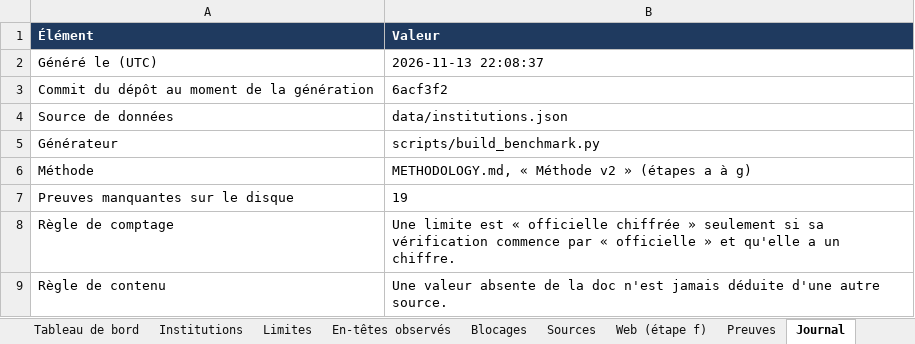
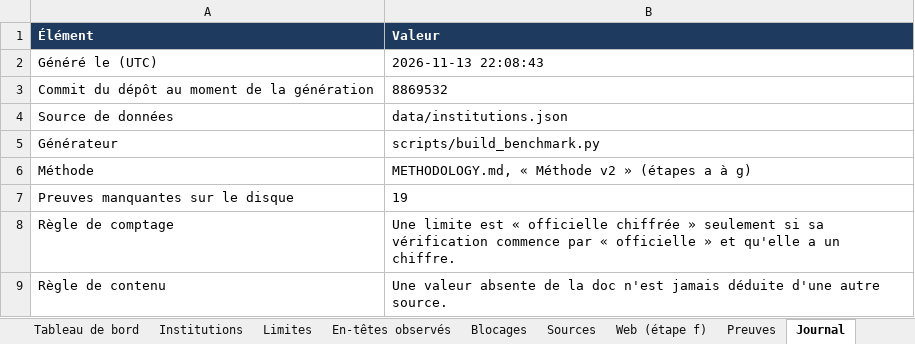
Before and after one commit to maribakulj/Veille-API-IIIF, an Excel workbook: BENCHMARK.xlsx, sheet Journal, drawn as a sheet; values as stored, in another font and other column widths than the file's, no borders; the diff names each change by its address in the sheet, - before the commit and + after, or states it on an @@ line.

```diff
--- a/BENCHMARK.xlsx (sheet Journal)
+++ b/BENCHMARK.xlsx (sheet Journal)
-B2 (Valeur): 2026-11-13 22:08:37
+B2 (Valeur): 2026-11-13 22:08:43
-B3 (Valeur): 6acf3f2
+B3 (Valeur): 8869532
```
Also changed, not shown: sheet Web (étape f), sheet Tableau de bord, 1 other file.
